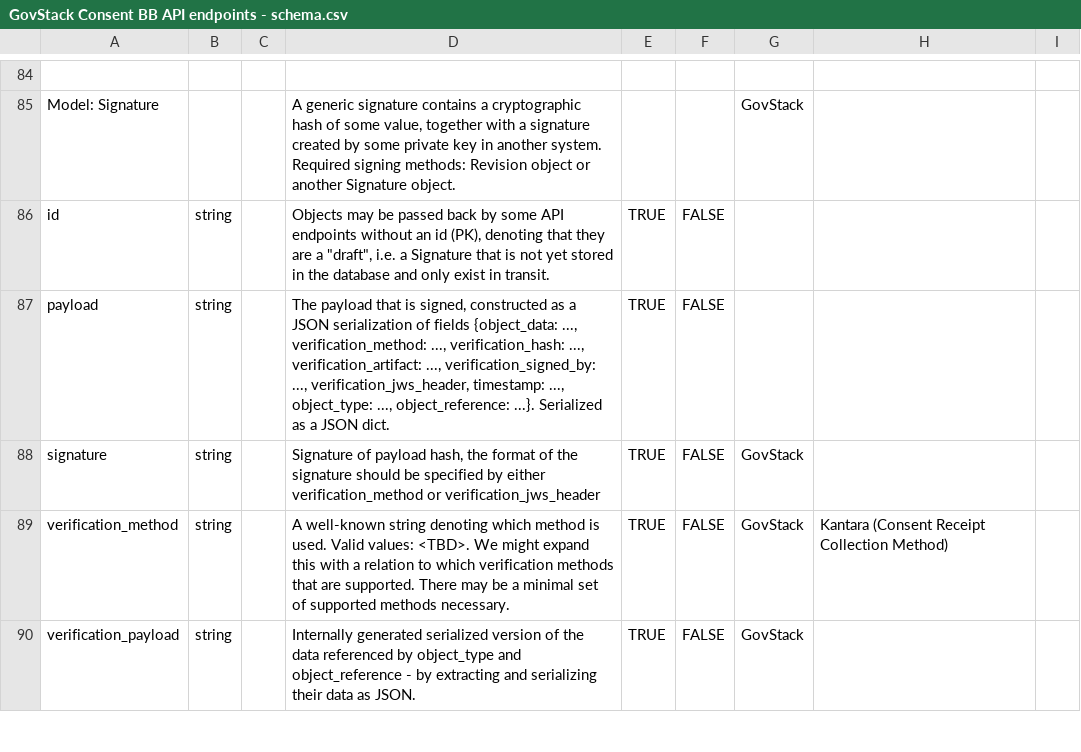
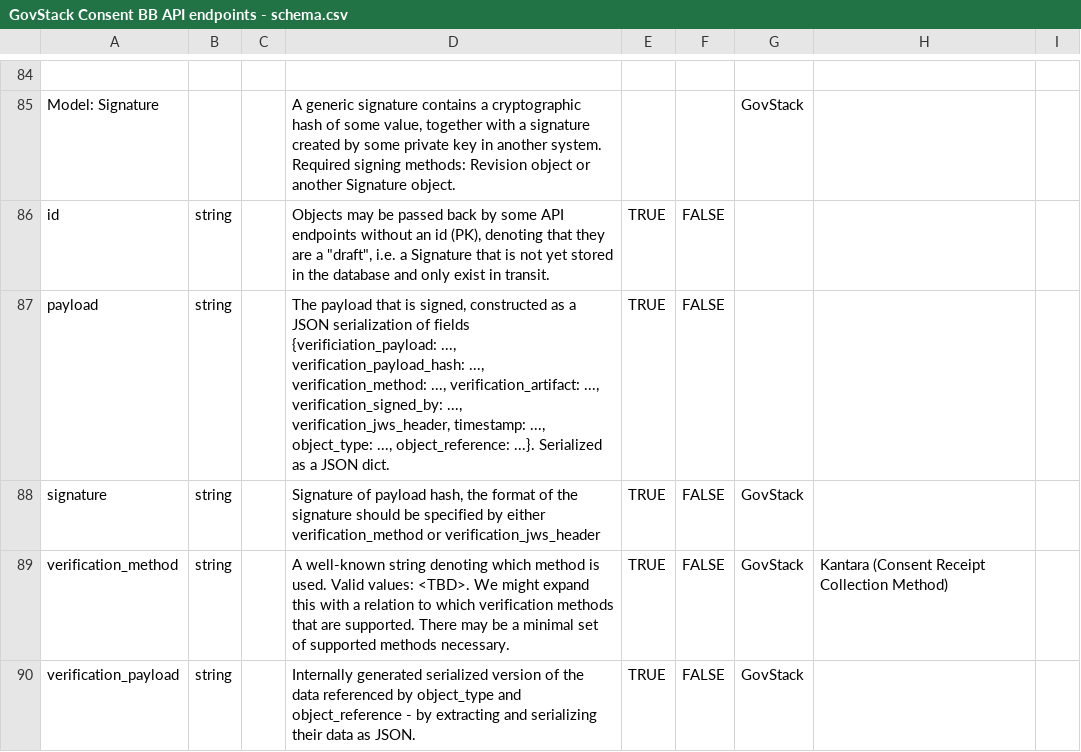
Before and after one commit to GovStackWorkingGroup/bb-consent, a CSV file: api/GovStack Consent BB API endpoints - schema.csv, drawn as a sheet; only a part is shown, gaps mark what is left out.

Commit message:
Update OpenAPI schema field description for Signature.revision

```diff
--- a/api/GovStack Consent BB API endpoints - schema.csv
+++ b/api/GovStack Consent BB API endpoints - schema.csv
@@ -88,3 +88,3 @@ Model: Signature,,,"A generic signature contains a cryptographic hash of some va
 id,string,,"Objects may be passed back by some API endpoints without an id (PK), denoting that they are a ""draft"", i.e. a Signature that is not yet stored in the database and only exist in transit.",TRUE,FALSE,,,
-payload,string,,"The payload that is signed, constructed as a JSON serialization of fields {object_data: ..., verification_method: ..., verification_hash: ..., verification_artifact: ..., verification_signed_by: ..., verification_jws_header, timestamp: ..., object_type: ..., object_reference: ...}. Serialized as a JSON dict.",TRUE,FALSE,,,
+payload,string,,"The payload that is signed, constructed as a JSON serialization of fields {verificiation_payload: ..., verification_payload_hash: ..., verification_method: ..., verification_artifact: ..., verification_signed_by: ..., verification_jws_header, timestamp: ..., object_type: ..., object_reference: ...}. Serialized as a JSON dict.",TRUE,FALSE,,,
 signature,string,,"Signature of payload hash, the format of the signature should be specified by either verification_method or verification_jws_header",TRUE,FALSE,GovStack,,
```
Also changed, not shown: 2 other files.
